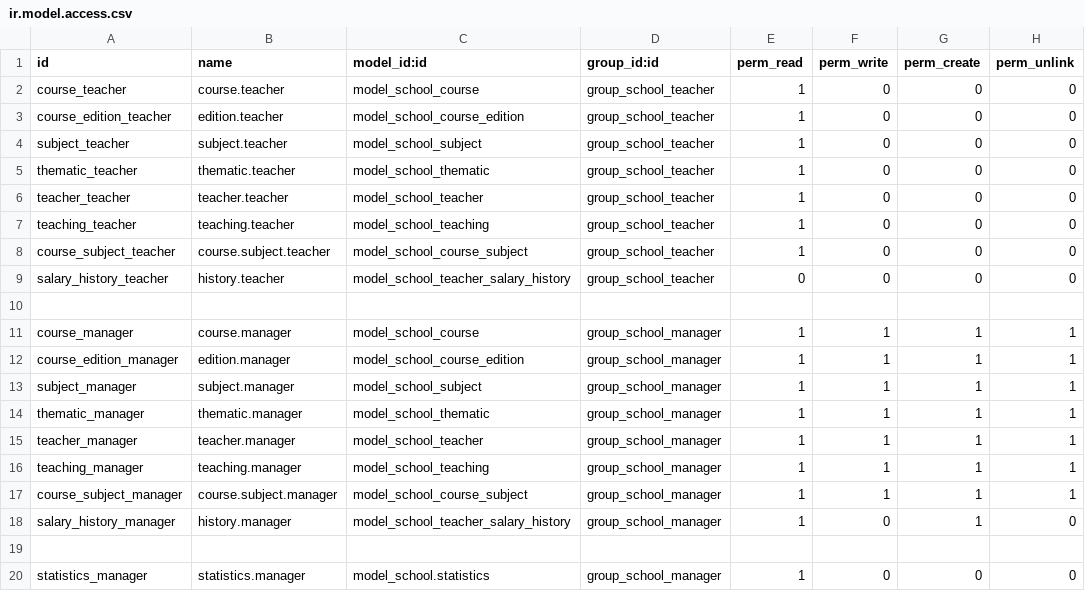
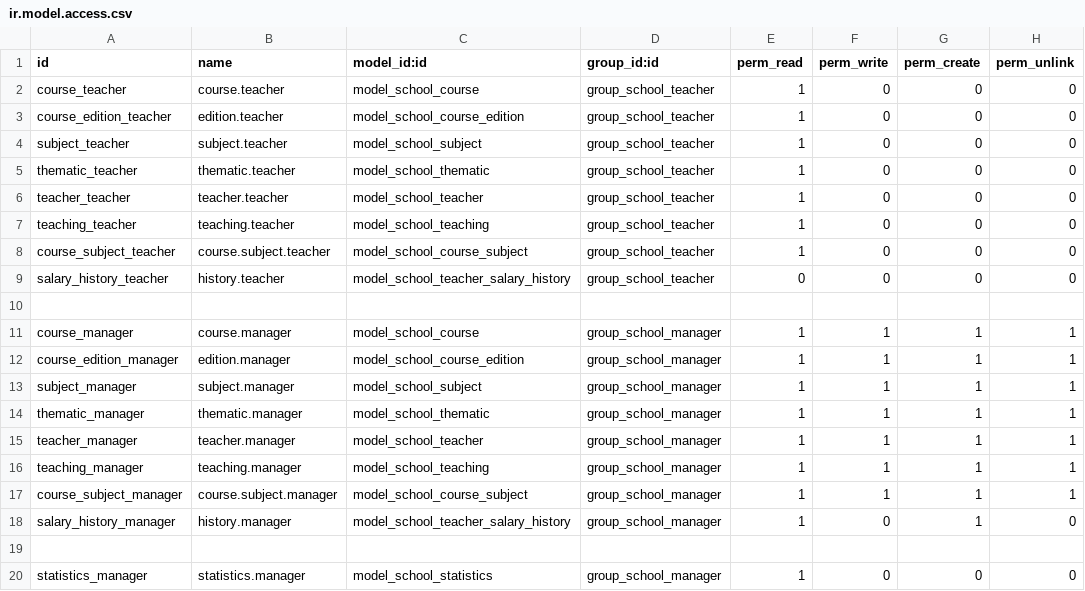
Before and after one commit to kuro-spm/Odoo_modul_school, a CSV file: security/ir.model.access.csv, drawn as a sheet.

```diff
--- a/security/ir.model.access.csv
+++ b/security/ir.model.access.csv
@@ -19,2 +19,2 @@ salary_history_manager,history.manager,model_school_teacher_salary_history,group
 ,,,,,,,
-statistics_manager,statistics.manager,model_school.statistics,group_school_manager,1,0,0,0
+statistics_manager,statistics.manager,model_school_statistics,group_school_manager,1,0,0,0
```
Also changed, not shown: 1 other file.
